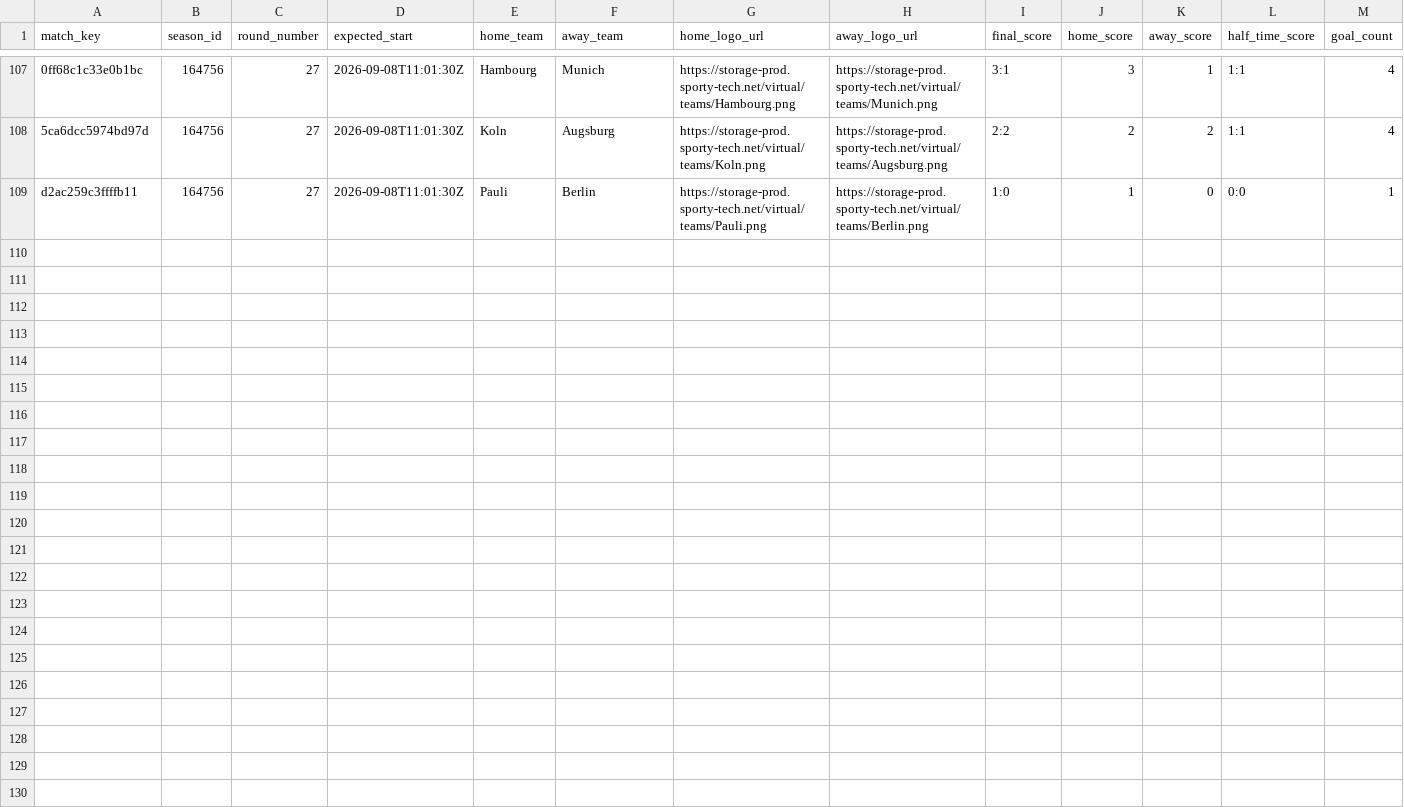
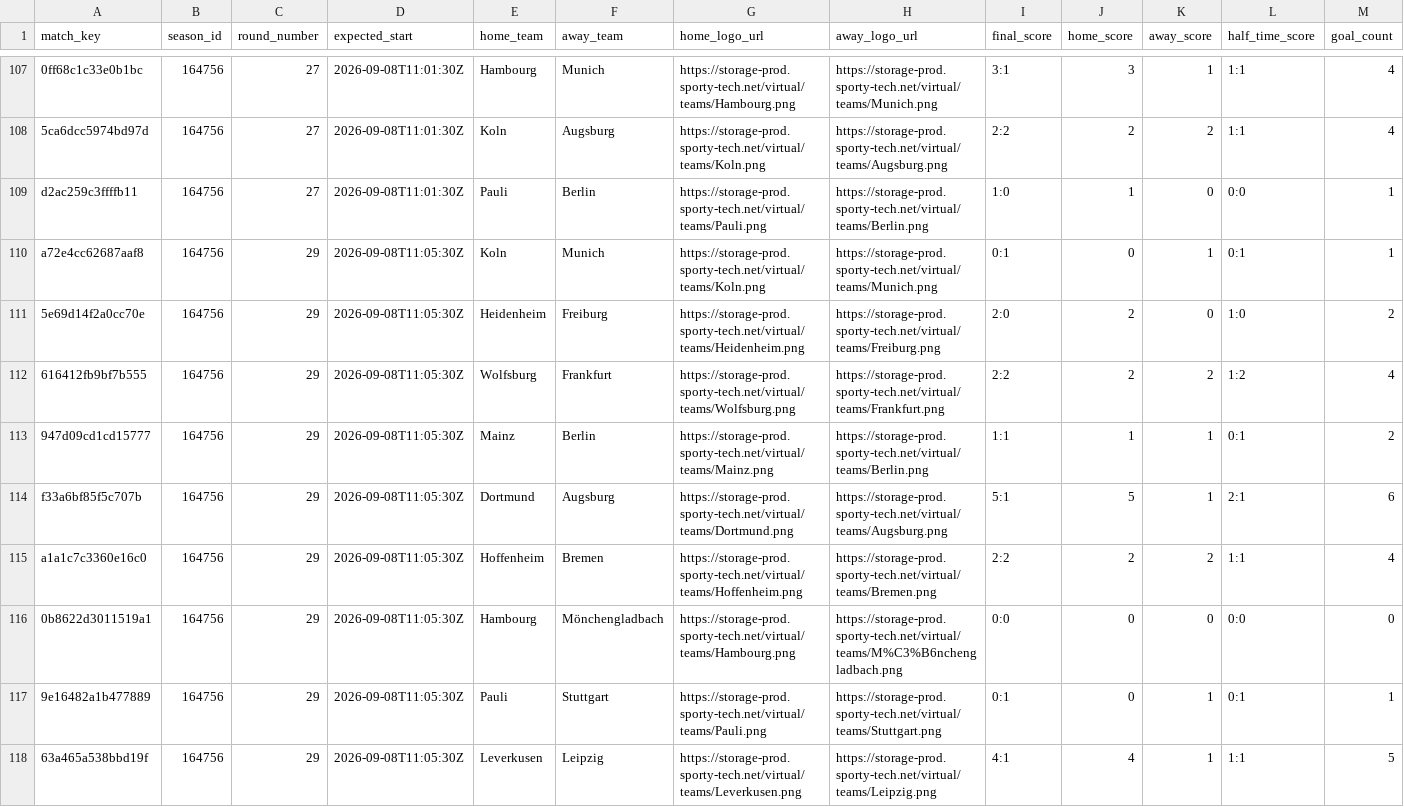
Before and after one commit to michaeldiary77-sys/virtual-leagues-collector, a CSV file: data/8043_german-league/matches.csv, drawn as a sheet; only a part is shown, gaps mark what is left out; rows hold the shown columns only; the diff names each change by its address in the sheet, - before the commit and + after, or states it on an @@ line.

```diff
--- a/data/8043_german-league/matches.csv
+++ b/data/8043_german-league/matches.csv
+row 110: a72e4cc62687aaf8 | 164756 | 29 | 2026-09-08T11:05:30Z | Koln | Munich | https://storage-prod.sporty-tech.net/virtual/teams/Koln.png | https://storage-prod.sporty-tech.net/virtual/teams/Munich.png | 0:1 | 0 | 1 | 0:1 | 1
+row 111: 5e69d14f2a0cc70e | 164756 | 29 | 2026-09-08T11:05:30Z | Heidenheim | Freiburg | https://storage-prod.sporty-tech.net/virtual/teams/Heidenheim.png | https://storage-prod.sporty-tech.net/virtual/teams/Freiburg.png | 2:0 | 2 | 0 | 1:0 | 2
+row 112: 616412fb9bf7b555 | 164756 | 29 | 2026-09-08T11:05:30Z | Wolfsburg | Frankfurt | https://storage-prod.sporty-tech.net/virtual/teams/Wolfsburg.png | https://storage-prod.sporty-tech.net/virtual/teams/Frankfurt.png | 2:2 | 2 | 2 | 1:2 | 4
+row 113: 947d09cd1cd15777 | 164756 | 29 | 2026-09-08T11:05:30Z | Mainz | Berlin | https://storage-prod.sporty-tech.net/virtual/teams/Mainz.png | https://storage-prod.sporty-tech.net/virtual/teams/Berlin.png | 1:1 | 1 | 1 | 0:1 | 2
+row 114: f33a6bf85f5c707b | 164756 | 29 | 2026-09-08T11:05:30Z | Dortmund | Augsburg | https://storage-prod.sporty-tech.net/virtual/teams/Dortmund.png | https://storage-prod.sporty-tech.net/virtual/teams/Augsburg.png | 5:1 | 5 | 1 | 2:1 | 6
+row 115: a1a1c7c3360e16c0 | 164756 | 29 | 2026-09-08T11:05:30Z | Hoffenheim | Bremen | https://storage-prod.sporty-tech.net/virtual/teams/Hoffenheim.png | https://storage-prod.sporty-tech.net/virtual/teams/Bremen.png | 2:2 | 2 | 2 | 1:1 | 4
+row 116: 0b8622d3011519a1 | 164756 | 29 | 2026-09-08T11:05:30Z | Hambourg | Mönchengladbach | https://storage-prod.sporty-tech.net/virtual/teams/Hambourg.png | https://storage-prod.sporty-tech.net/virtual/teams/M%C3%B6nchengladbach.png | 0:0 | 0 | 0 | 0:0 | 0
+row 117: 9e16482a1b477889 | 164756 | 29 | 2026-09-08T11:05:30Z | Pauli | Stuttgart | https://storage-prod.sporty-tech.net/virtual/teams/Pauli.png | https://storage-prod.sporty-tech.net/virtual/teams/Stuttgart.png | 0:1 | 0 | 1 | 0:1 | 1
+row 118: 63a465a538bbd19f | 164756 | 29 | 2026-09-08T11:05:30Z | Leverkusen | Leipzig | https://storage-prod.sporty-tech.net/virtual/teams/Leverkusen.png | https://storage-prod.sporty-tech.net/virtual/teams/Leipzig.png | 4:1 | 4 | 1 | 1:1 | 5
```
Also changed, not shown: data/8044_portuguese-league/matches.csv, data/8056_champions-league/matches.csv, 37 other files.
